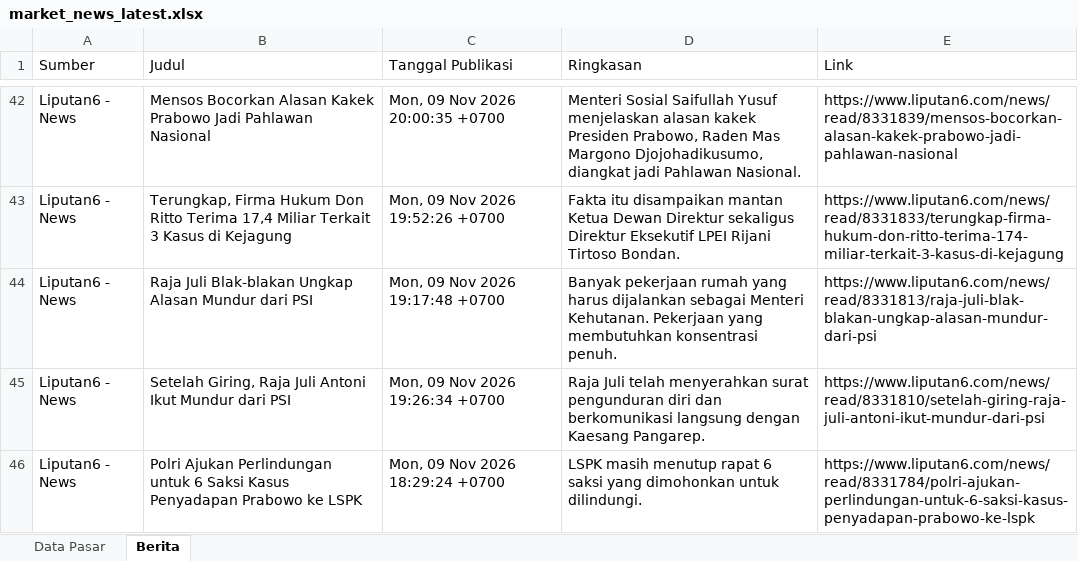
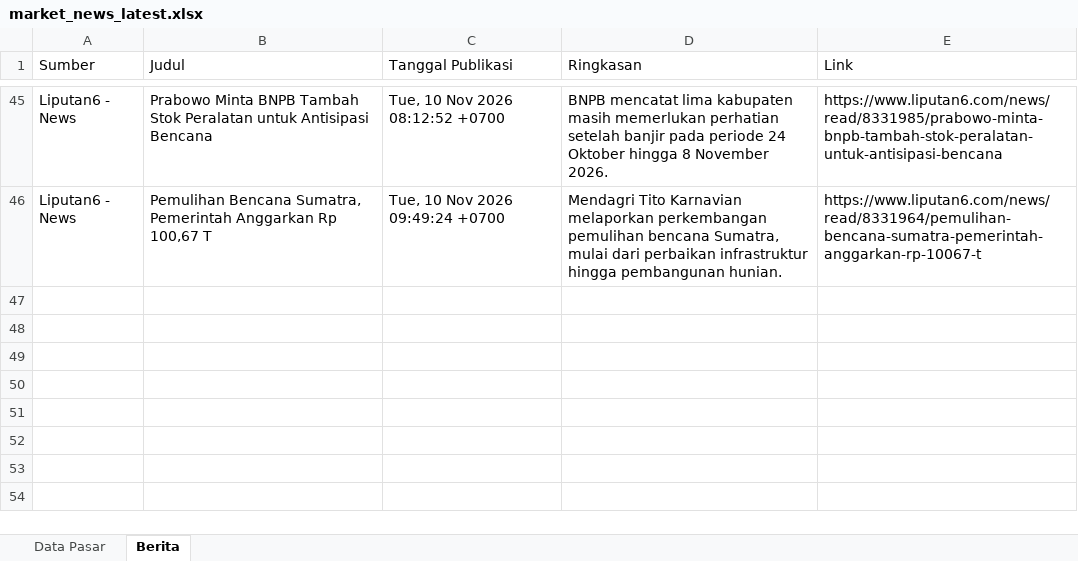
Before and after one commit to misabdussalam/market-news-tracker, an Excel workbook: data/market_news_latest.xlsx, sheet Berita, drawn as a sheet; only a part is shown, gaps mark what is left out; values as stored, in another font and other column widths than the file's, no borders; removed rows and columns are numbered as before the commit, all else as after; the diff covers the shown part only; the diff names each change by its address in the sheet, - before the commit and + after, or states it on an @@ line.

```diff
--- a/data/market_news_latest.xlsx (sheet Berita)
+++ b/data/market_news_latest.xlsx (sheet Berita)
-B45 (Judul): Mensos Bocorkan Alasan Kakek Prabowo Jadi Pahlawan Nasional
+B45 (Judul): Prabowo Minta BNPB Tambah Stok Peralatan untuk Antisipasi Bencana
-C45 (Tanggal Publikasi): Mon, 09 Nov 2026 20:00:35 +0700
+C45 (Tanggal Publikasi): Tue, 10 Nov 2026 08:12:52 +0700
-D45 (Ringkasan): Menteri Sosial Saifullah Yusuf menjelaskan alasan kakek Presiden Prabowo, Raden Mas Margono Djojohadikusumo, diangkat jadi Pahlawan Nasional.
+D45 (Ringkasan): BNPB mencatat lima kabupaten masih memerlukan perhatian setelah banjir pada periode 24 Oktober hingga 8 November 2026.
-E45 (Link): https://www.liputan6.com/news/read/8331839/mensos-bocorkan-alasan-kakek-prabowo-jadi-pahlawan-nasional
+E45 (Link): https://www.liputan6.com/news/read/8331985/prabowo-minta-bnpb-tambah-stok-peralatan-untuk-antisipasi-bencana
-row 43: Liputan6 - News | Terungkap, Firma Hukum Don Ritto Terima 17,4 Miliar Terkait 3 Kasus di Kejagung | Mon, 09 Nov 2026 19:52:26 +0700 | Fakta itu disampaikan mantan Ketua Dewan Direktur sekaligus Direktur Eksekutif LPEI Rijani Tirtoso Bondan. | https://www.liputan6.com/news/read/8331833/terungkap-firma-hukum-don-ritto-terima-174-miliar-terkait-3-kasus-di-kejagung
-row 44: Liputan6 - News | Raja Juli Blak-blakan Ungkap Alasan Mundur dari PSI | Mon, 09 Nov 2026 19:17:48 +0700 | Banyak pekerjaan rumah yang harus dijalankan sebagai Menteri Kehutanan. Pekerjaan yang membutuhkan konsentrasi penuh. | https://www.liputan6.com/news/read/8331813/raja-juli-blak-blakan-ungkap-alasan-mundur-dari-psi
-B46 (Judul): Setelah Giring, Raja Juli Antoni Ikut Mundur dari PSI
+B46 (Judul): Pemulihan Bencana Sumatra, Pemerintah Anggarkan Rp 100,67 T
-C46 (Tanggal Publikasi): Mon, 09 Nov 2026 19:26:34 +0700
+C46 (Tanggal Publikasi): Tue, 10 Nov 2026 09:49:24 +0700
-D46 (Ringkasan): Raja Juli telah menyerahkan surat pengunduran diri dan berkomunikasi langsung dengan Kaesang Pangarep.
+D46 (Ringkasan): Mendagri Tito Karnavian melaporkan perkembangan pemulihan bencana Sumatra, mulai dari perbaikan infrastruktur hingga pembangunan hunian.
-E46 (Link): https://www.liputan6.com/news/read/8331810/setelah-giring-raja-juli-antoni-ikut-mundur-dari-psi
+E46 (Link): https://www.liputan6.com/news/read/8331964/pemulihan-bencana-sumatra-pemerintah-anggarkan-rp-10067-t
-row 46: Liputan6 - News | Polri Ajukan Perlindungan untuk 6 Saksi Kasus Penyadapan Prabowo ke LSPK | Mon, 09 Nov 2026 18:29:24 +0700 | LSPK masih menutup rapat 6 saksi yang dimohonkan untuk dilindungi. | https://www.liputan6.com/news/read/8331784/polri-ajukan-perlindungan-untuk-6-saksi-kasus-penyadapan-prabowo-ke-lspk
```
Also changed, not shown: 33 added rows, 30 removed rows and 24 edited cells elsewhere in this sheet, sheet Data Pasar, 3 other files.
